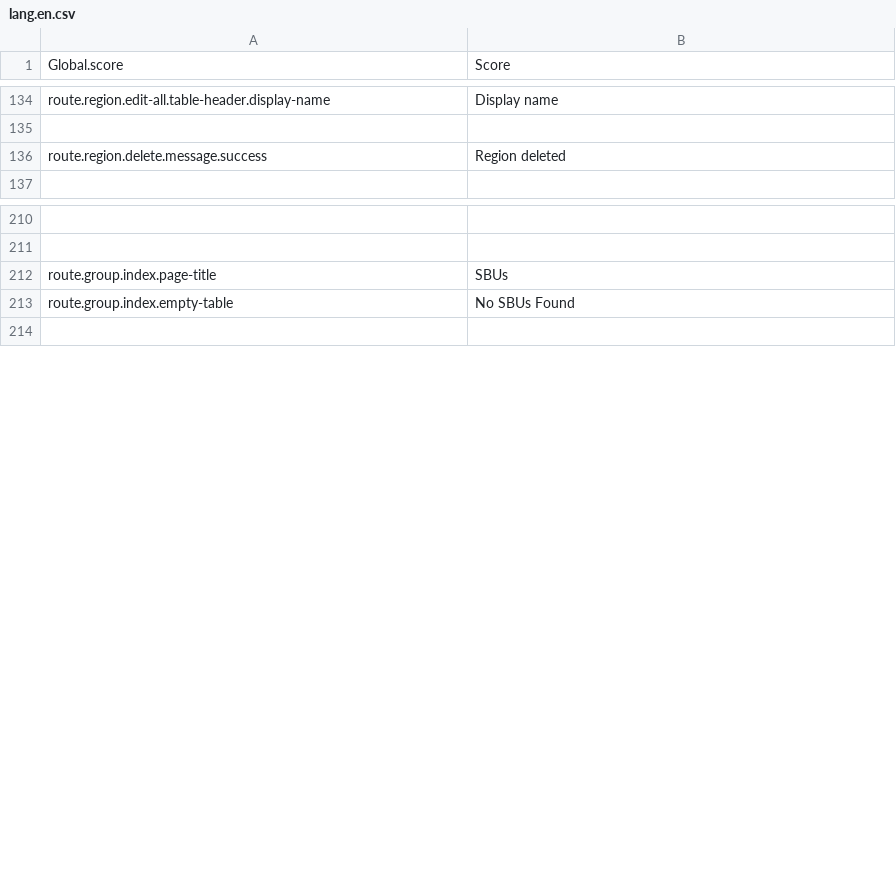
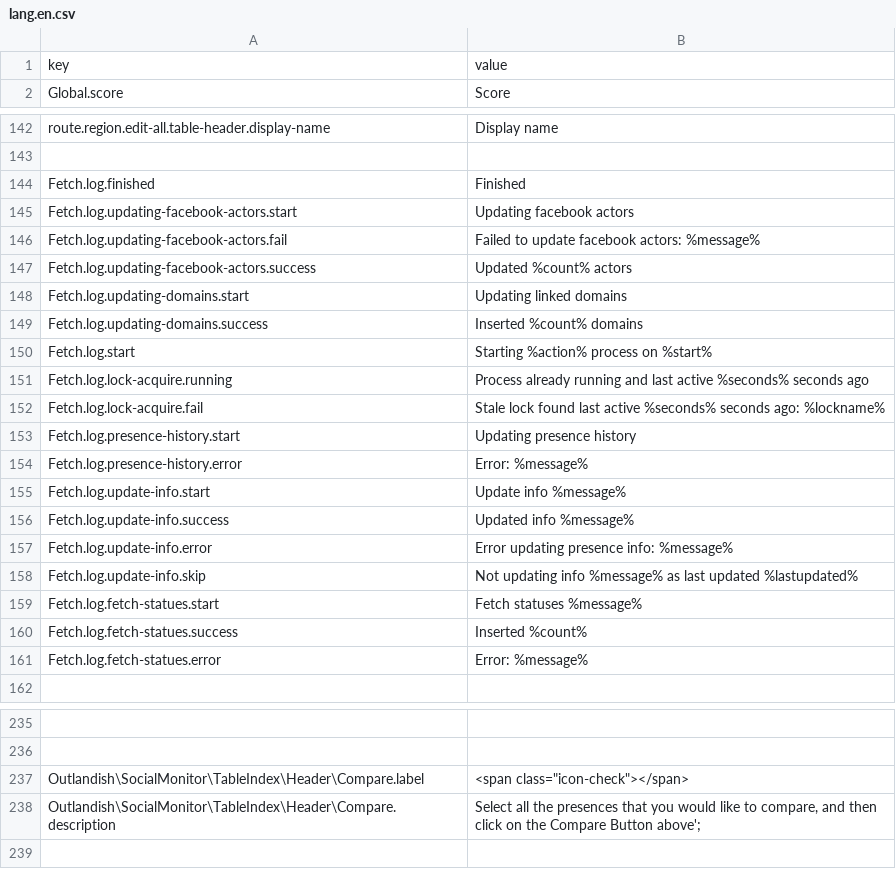
Before and after one commit to outlandishideas/social-monitor, a CSV file: languages/lang.en.csv, drawn as a sheet; only a part is shown, gaps mark what is left out; removed rows and columns are numbered as before the commit, all else as after; the diff covers the shown part only; the diff names each change by its address in the sheet, - before the commit and + after, or states it on an @@ line.

Commit message:
added a gulp task and started using it

```diff
--- a/languages/lang.en.csv
+++ b/languages/lang.en.csv
+row 1: key | value
-row 136: route.region.delete.message.success | Region deleted
+row 144: Fetch.log.finished | Finished
+row 145: Fetch.log.updating-facebook-actors.start | Updating facebook actors
+row 146: Fetch.log.updating-facebook-actors.fail | Failed to update facebook actors: %message%
+row 147: Fetch.log.updating-facebook-actors.success | Updated %count% actors
+row 148: Fetch.log.updating-domains.start | Updating linked domains
+row 149: Fetch.log.updating-domains.success | Inserted %count% domains
+row 150: Fetch.log.start | Starting %action% process on %start%
+row 151: Fetch.log.lock-acquire.running | Process already running and last active %seconds% seconds ago
+row 152: Fetch.log.lock-acquire.fail | Stale lock found last active %seconds% seconds ago: %lockname%
+row 153: Fetch.log.presence-history.start | Updating presence history
+row 154: Fetch.log.presence-history.error | Error: %message%
+row 155: Fetch.log.update-info.start | Update info %message%
+row 156: Fetch.log.update-info.success | Updated info %message%
+row 157: Fetch.log.update-info.error | Error updating presence info: %message%
+row 158: Fetch.log.update-info.skip | Not updating info %message% as last updated %lastupdated%
+row 159: Fetch.log.fetch-statues.start | Fetch statuses %message%
+row 160: Fetch.log.fetch-statues.success | Inserted %count%
+row 161: Fetch.log.fetch-statues.error | Error: %message%
-row 212: route.group.index.page-title | SBUs
-row 213: route.group.index.empty-table | No SBUs Found
+row 237: Outlandish\SocialMonitor\TableIndex\Header\Compare.label | <span class="icon-check"></span>
+row 238: Outlandish\SocialMonitor\TableIndex\Header\Compare.description | Select all the presences that you would like to compare, and then click on the Compare Button above';
```
Also changed, not shown: 10 added rows and 3 removed rows elsewhere in this file, 19 other files.
